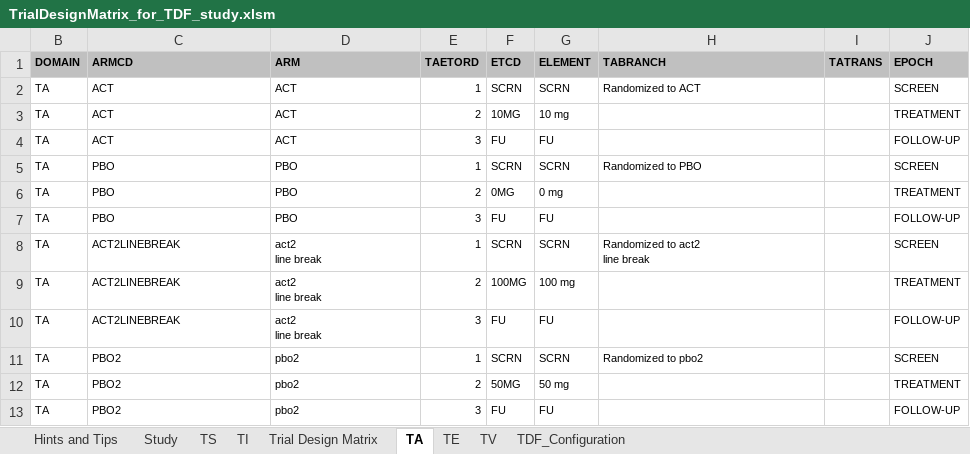
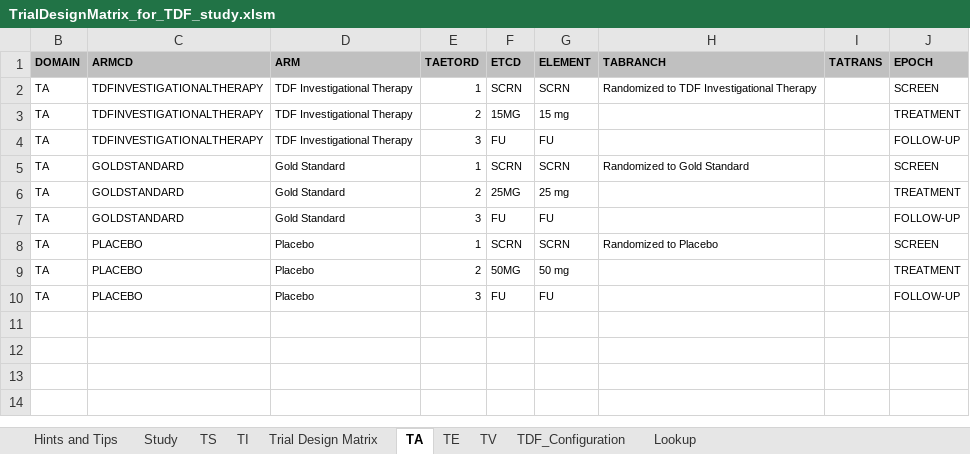
Before and after one commit to phuse-org/TestDataFactory, an Excel workbook: TrialDesign-Tool/TrialDesignMatrix_for_TDF_study.xlsm, sheet TA, drawn as a sheet; values as stored, in another font and other column widths than the file's, no borders; charts and pictures not drawn; removed rows and columns are numbered as before the commit, all else as after; ↵ is a line break in a cell; the diff names each change by its address in the sheet, - before the commit and + after, or states it on an @@ line.

```diff
--- a/TrialDesign-Tool/TrialDesignMatrix_for_TDF_study.xlsm (sheet TA)
+++ b/TrialDesign-Tool/TrialDesignMatrix_for_TDF_study.xlsm (sheet TA)
@@ sheet tab unhidden: Lookup @@
-C2:C4 (ARMCD): ACT
+C2:C4 (ARMCD): TDFINVESTIGATIONALTHERAPY
-D2:D4 (ARM): ACT
+D2:D4 (ARM): TDF Investigational Therapy
-H2 (TABRANCH): Randomized to ACT
+H2 (TABRANCH): Randomized to TDF Investigational Therapy
-F3 (ETCD): 10MG
+F3 (ETCD): 15MG
-G3 (ELEMENT): 10 mg
+G3 (ELEMENT): 15 mg
-row 5: TA | PBO | PBO | 1 | SCRN | SCRN | Randomized to PBO |  | SCREEN
-row 6: TA | PBO | PBO | 2 | 0MG | 0 mg |  |  | TREATMENT
-row 7: TA | PBO | PBO | 3 | FU | FU |  |  | FOLLOW-UP
-C5:C7 (ARMCD): ACT2LINEBREAK
+C5:C7 (ARMCD): GOLDSTANDARD
-D5:D7 (ARM): act2 ↵ line break
+D5:D7 (ARM): Gold Standard
-H5 (TABRANCH): Randomized to act2 ↵ line break
+H5 (TABRANCH): Randomized to Gold Standard
-F6 (ETCD): 100MG
+F6 (ETCD): 25MG
-G6 (ELEMENT): 100 mg
+G6 (ELEMENT): 25 mg
-C8:C10 (ARMCD): PBO2
+C8:C10 (ARMCD): PLACEBO
-D8:D10 (ARM): pbo2
+D8:D10 (ARM): Placebo
-H8 (TABRANCH): Randomized to pbo2
+H8 (TABRANCH): Randomized to Placebo
```
Also changed, not shown: sheet TS, sheet TE, sheet Trial Design Matrix, sheet Hints and Tips, formulas that keep their value, hidden cells, charts or pictures, 2 other files.
